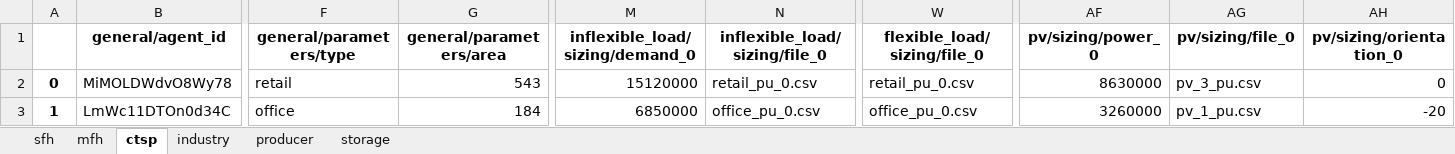
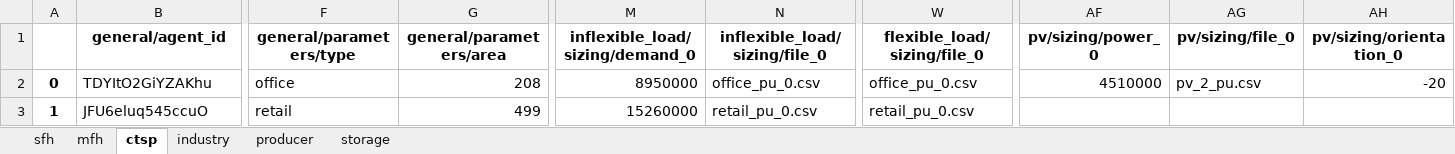
Before and after one commit to tum-ens/HAMLET, an Excel workbook: 02 - config/example_small/agents.xlsx, sheet ctsp, drawn as a sheet; only a part is shown, gaps mark what is left out; values as stored, in another font and other column widths than the file's, no borders; the diff covers the shown part only; the diff names each change by its address in the sheet, - before the commit and + after, or states it on an @@ line.

```diff
--- a/02 - config/example_small/agents.xlsx (sheet ctsp)
+++ b/02 - config/example_small/agents.xlsx (sheet ctsp)
-B2 (general/agent_id): MiMOLDWdvO8Wy78
+B2 (general/agent_id): TDYItO2GiYZAKhu
-F2 (general/parameters/type): retail
+F2 (general/parameters/type): office
-G2 (general/parameters/area): 543
+G2 (general/parameters/area): 208
-M2 (inflexible_load/sizing/demand_0): 15120000
+M2 (inflexible_load/sizing/demand_0): 8950000
-N2 (inflexible_load/sizing/file_0): retail_pu_0.csv
+N2 (inflexible_load/sizing/file_0): office_pu_0.csv
-W2 (flexible_load/sizing/file_0): retail_pu_0.csv
+W2 (flexible_load/sizing/file_0): office_pu_0.csv
-AF2 (pv/sizing/power_0): 8630000
+AF2 (pv/sizing/power_0): 4510000
-AG2 (pv/sizing/file_0): pv_3_pu.csv
+AG2 (pv/sizing/file_0): pv_2_pu.csv
-AH2 (pv/sizing/orientation_0): 0
+AH2 (pv/sizing/orientation_0): -20
-B3 (general/agent_id): LmWc11DTOn0d34C
+B3 (general/agent_id): JFU6eluq545ccuO
-F3 (general/parameters/type): office
+F3 (general/parameters/type): retail
-G3 (general/parameters/area): 184
+G3 (general/parameters/area): 499
-M3 (inflexible_load/sizing/demand_0): 6850000
+M3 (inflexible_load/sizing/demand_0): 15260000
-N3 (inflexible_load/sizing/file_0): office_pu_0.csv
+N3 (inflexible_load/sizing/file_0): retail_pu_0.csv
-W3 (flexible_load/sizing/file_0): office_pu_0.csv
+W3 (flexible_load/sizing/file_0): retail_pu_0.csv
-AF3 (pv/sizing/power_0): 3260000
+AF3 (pv/sizing/power_0): (empty)
-AG3 (pv/sizing/file_0): pv_1_pu.csv
+AG3 (pv/sizing/file_0): (empty)
-AH3 (pv/sizing/orientation_0): -20
+AH3 (pv/sizing/orientation_0): (empty)
```
Also changed, not shown: 90 edited cells elsewhere in this sheet, sheet sfh, sheet mfh, sheet industry, sheet producer, sheet storage, 2 other files.
